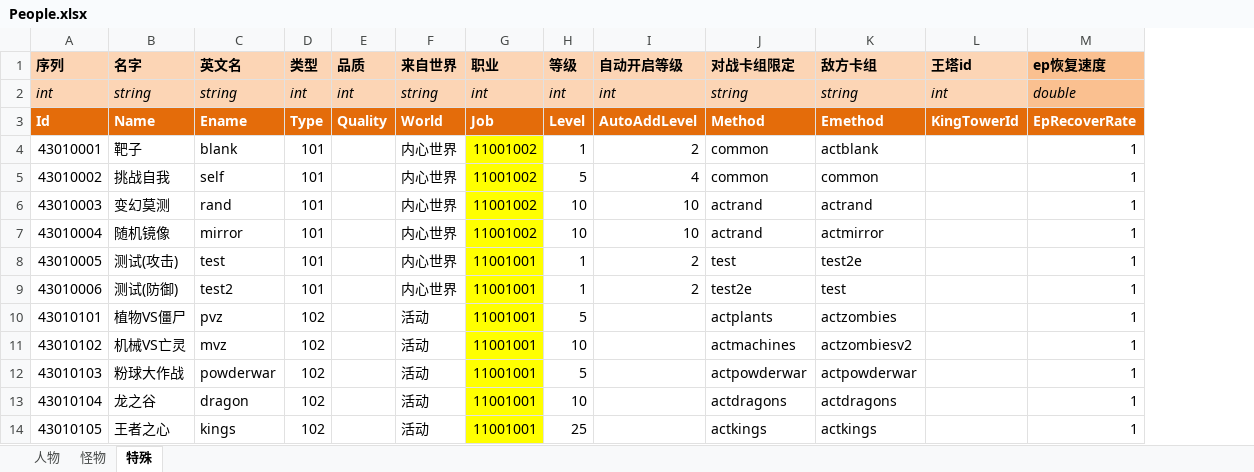
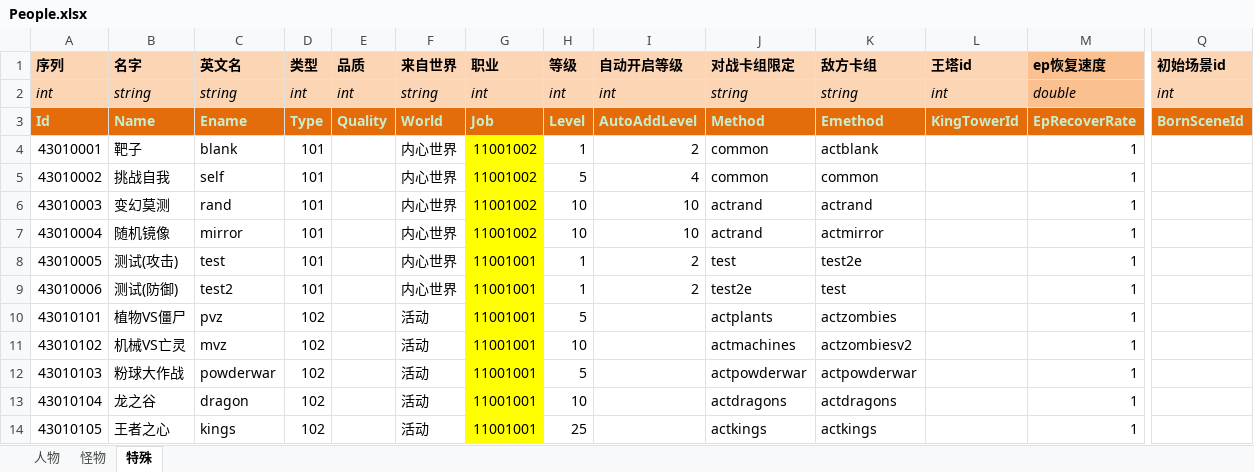
Before and after one commit to realeternia/TOMClassic, an Excel workbook: ConfigData/Xlsx/People.xlsx, sheet 特殊, drawn as a sheet; only a part is shown, gaps mark what is left out; values as stored, in another font and other column widths than the file's, no borders; table styles not drawn; the diff covers the shown part only; the diff names each change by its address in the sheet, - before the commit and + after, or states it on an @@ line.

```diff
--- a/ConfigData/Xlsx/People.xlsx (sheet 特殊)
+++ b/ConfigData/Xlsx/People.xlsx (sheet 特殊)
+column Q (初始场景id), rows 2-3: int | BornSceneId
-A3:M3 text colour: #FFFFFF
+A3:M3 text colour: #C7EDCC
```
Also changed, not shown: cell formats elsewhere in this sheet, sheet 怪物, sheet 人物, 4 other files.
